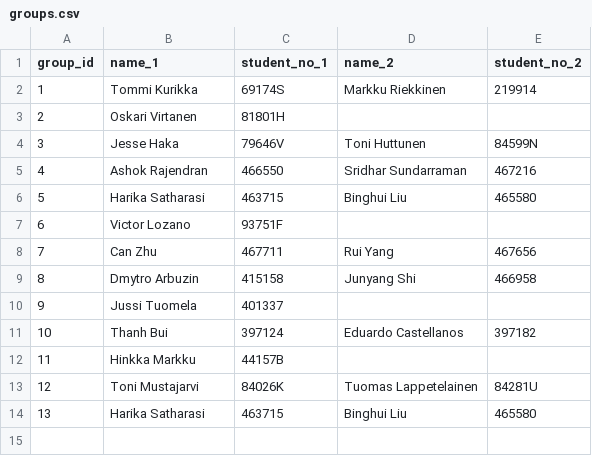
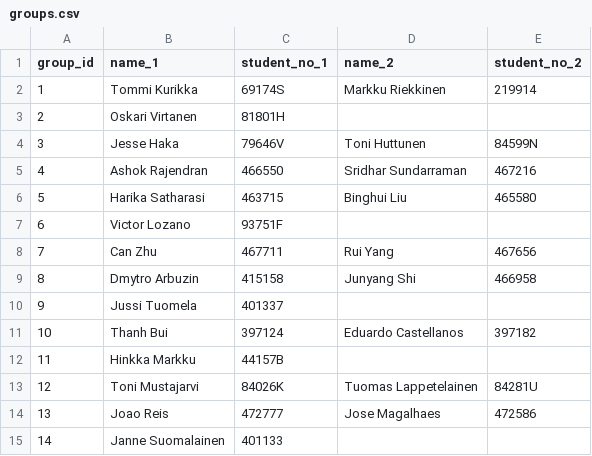
Before and after one commit to dyrobin/Assignments, a CSV file: groups.csv, drawn as a sheet.

Commit message:
student information update

```diff
--- a/groups.csv
+++ b/groups.csv
@@ -13,2 +13,3 @@ group_id, name_1, student_no_1, name_2, student_no_2
 12,Toni Mustajarvi,84026K,Tuomas Lappetelainen,84281U
-13,Harika Satharasi,463715,Binghui Liu,465580
+13,Joao Reis,472777,Jose Magalhaes,472586
+14,Janne Suomalainen,401133
```
Also changed, not shown: 1 other file.
